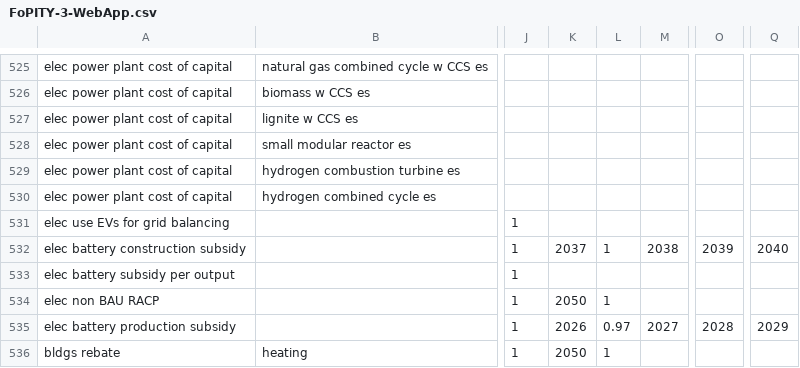
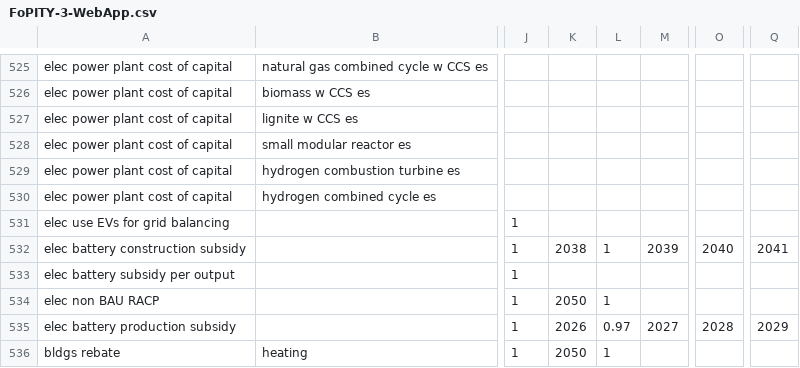
Before and after one commit to EnergyInnovation/eps-montana, a CSV file: InputData/plcy-schd/FoPITY/FoPITY-3-WebApp.csv, drawn as a sheet; only a part is shown, gaps mark what is left out; the diff names each change by its address in the sheet, - before the commit and + after, or states it on an @@ line.

```diff
--- a/InputData/plcy-schd/FoPITY/FoPITY-3-WebApp.csv
+++ b/InputData/plcy-schd/FoPITY/FoPITY-3-WebApp.csv
-K532: 2037
+K532: 2038
-M532: 2038
+M532: 2039
-O532: 2039
+O532: 2040
-Q532: 2040
+Q532: 2041
```
Also changed, not shown: InputData/plcy-schd/FoPITY/FoPITY-2-WebApp.csv, InputData/plcy-schd/FoPITY/FoPITY-2.csv, 15 other files.
